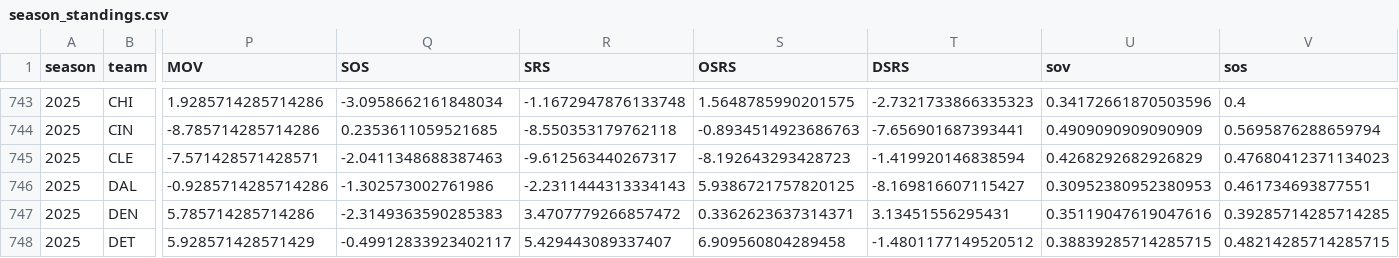
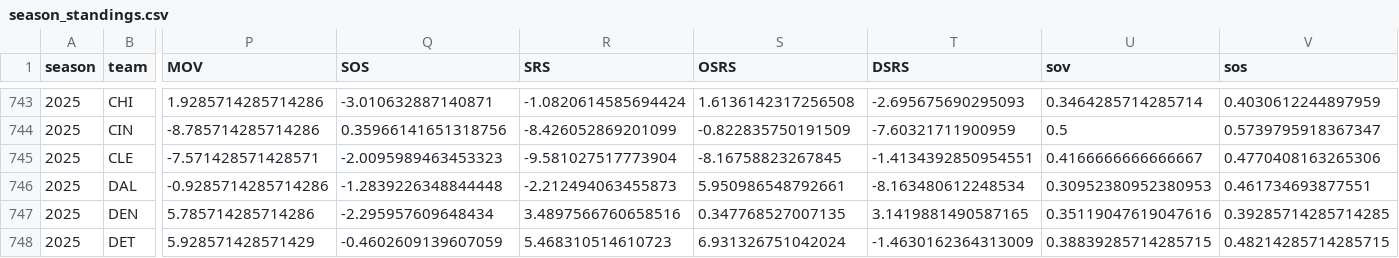
Before and after one commit to TylerPollard410/nflendzonePipeline, a CSV file: artifacts/data-archive/season_standings/season_standings.csv, drawn as a sheet; only a part is shown, gaps mark what is left out; the diff covers the shown part only; the diff names each change by its address in the sheet, - before the commit and + after, or states it on an @@ line.

```diff
--- a/artifacts/data-archive/season_standings/season_standings.csv
+++ b/artifacts/data-archive/season_standings/season_standings.csv
-Q743 (SOS): -3.0958662161848034
+Q743 (SOS): -3.010632887140871
-R743 (SRS): -1.1672947876133748
+R743 (SRS): -1.0820614585694424
-S743 (OSRS): 1.5648785990201575
+S743 (OSRS): 1.6136142317256508
-T743 (DSRS): -2.7321733866335323
+T743 (DSRS): -2.695675690295093
-U743 (sov): 0.34172661870503596
+U743 (sov): 0.3464285714285714
-V743 (sos): 0.4
+V743 (sos): 0.4030612244897959
-Q744 (SOS): 0.2353611059521685
+Q744 (SOS): 0.35966141651318756
-R744 (SRS): -8.550353179762118
+R744 (SRS): -8.426052869201099
-S744 (OSRS): -0.8934514923686763
+S744 (OSRS): -0.822835750191509
-T744 (DSRS): -7.656901687393441
+T744 (DSRS): -7.60321711900959
-U744 (sov): 0.4909090909090909
+U744 (sov): 0.5
-V744 (sos): 0.5695876288659794
+V744 (sos): 0.5739795918367347
-Q745 (SOS): -2.0411348688387463
+Q745 (SOS): -2.0095989463453323
-R745 (SRS): -9.612563440267317
+R745 (SRS): -9.581027517773904
-S745 (OSRS): -8.192643293428723
+S745 (OSRS): -8.16758823267845
-T745 (DSRS): -1.419920146838594
+T745 (DSRS): -1.4134392850954551
-U745 (sov): 0.4268292682926829
+U745 (sov): 0.4166666666666667
-V745 (sos): 0.47680412371134023
+V745 (sos): 0.4770408163265306
-Q746 (SOS): -1.302573002761986
+Q746 (SOS): -1.2839226348844448
-R746 (SRS): -2.2311444313334143
+R746 (SRS): -2.212494063455873
-S746 (OSRS): 5.9386721757820125
+S746 (OSRS): 5.950986548792661
-T746 (DSRS): -8.169816607115427
+T746 (DSRS): -8.163480612248534
-Q747 (SOS): -2.3149363590285383
+Q747 (SOS): -2.295957609648434
-R747 (SRS): 3.4707779266857472
+R747 (SRS): 3.4897566760658516
-S747 (OSRS): 0.3362623637314371
+S747 (OSRS): 0.347768527007135
-T747 (DSRS): 3.13451556295431
+T747 (DSRS): 3.1419881490587165
-Q748 (SOS): -0.49912833923402117
+Q748 (SOS): -0.4602609139607059
-R748 (SRS): 5.429443089337407
+R748 (SRS): 5.468310514610723
-S748 (OSRS): 6.909560804289458
+S748 (OSRS): 6.931326751042024
-T748 (DSRS): -1.4801177149520512
+T748 (DSRS): -1.4630162364313009
```
Also changed, not shown: 147 edited cells elsewhere in this file, artifacts/data-archive/elo/elo.csv, artifacts/data-archive/redzone/redzone.csv, 56 other files.
